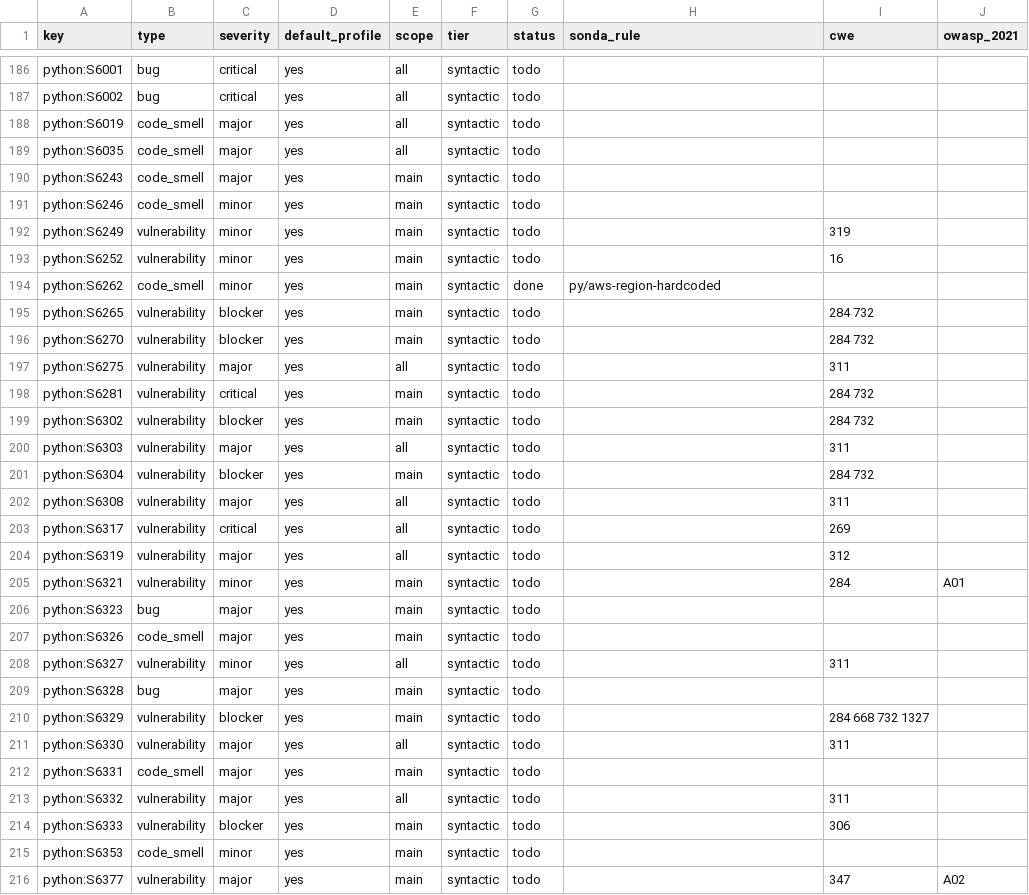
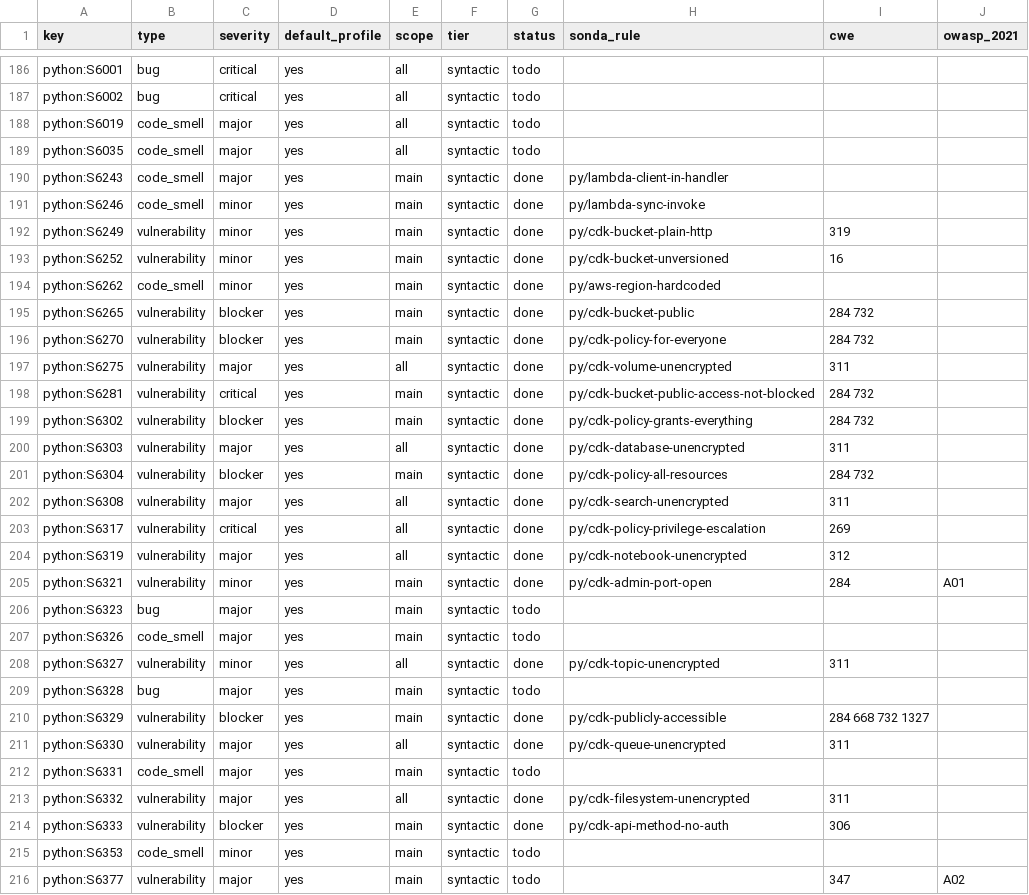
Before and after one commit to lvaoliveira/sonda, a CSV file: docs/sonar-parity/py.csv, drawn as a sheet; only a part is shown, gaps mark what is left out; the diff covers the shown part only.

Commit message:
feat: 27 AWS CDK and Lambda Python rules in the SonarQube parity effort (batch 15)
Adds py_cdk with the Python counterparts of the JavaScript CDK checks
(unencrypted storage, public buckets, wildcard policies, open admin
ports, unauthenticated API methods, unrestricted outbound traffic) and
the Lambda and boto3 rules (async handlers, clients built per call,
reserved variables, calls without timeouts, bucket ownership,
synchronous invokes, manual pagination). 20 are vulnerabilities with
CWE entries. CDK rules only fire in files that import aws_cdk, and
props passed through **kwargs are assumed safe.

```diff
--- a/docs/sonar-parity/py.csv
+++ b/docs/sonar-parity/py.csv
@@ -189,27 +189,27 @@ python:S6019,code_smell,major,yes,all,syntactic,todo,,,
 python:S6035,code_smell,major,yes,all,syntactic,todo,,,
-python:S6243,code_smell,major,yes,main,syntactic,todo,,,
-python:S6246,code_smell,minor,yes,main,syntactic,todo,,,
-python:S6249,vulnerability,minor,yes,main,syntactic,todo,,319,
-python:S6252,vulnerability,minor,yes,main,syntactic,todo,,16,
+python:S6243,code_smell,major,yes,main,syntactic,done,py/lambda-client-in-handler,,
+python:S6246,code_smell,minor,yes,main,syntactic,done,py/lambda-sync-invoke,,
+python:S6249,vulnerability,minor,yes,main,syntactic,done,py/cdk-bucket-plain-http,319,
+python:S6252,vulnerability,minor,yes,main,syntactic,done,py/cdk-bucket-unversioned,16,
 python:S6262,code_smell,minor,yes,main,syntactic,done,py/aws-region-hardcoded,,
-python:S6265,vulnerability,blocker,yes,main,syntactic,todo,,284 732,
-python:S6270,vulnerability,blocker,yes,main,syntactic,todo,,284 732,
-python:S6275,vulnerability,major,yes,all,syntactic,todo,,311,
-python:S6281,vulnerability,critical,yes,main,syntactic,todo,,284 732,
-python:S6302,vulnerability,blocker,yes,main,syntactic,todo,,284 732,
-python:S6303,vulnerability,major,yes,all,syntactic,todo,,311,
-python:S6304,vulnerability,blocker,yes,main,syntactic,todo,,284 732,
-python:S6308,vulnerability,major,yes,all,syntactic,todo,,311,
-python:S6317,vulnerability,critical,yes,all,syntactic,todo,,269,
-python:S6319,vulnerability,major,yes,all,syntactic,todo,,312,
-python:S6321,vulnerability,minor,yes,main,syntactic,todo,,284,A01
+python:S6265,vulnerability,blocker,yes,main,syntactic,done,py/cdk-bucket-public,284 732,
+python:S6270,vulnerability,blocker,yes,main,syntactic,done,py/cdk-policy-for-everyone,284 732,
+python:S6275,vulnerability,major,yes,all,syntactic,done,py/cdk-volume-unencrypted,311,
+python:S6281,vulnerability,critical,yes,main,syntactic,done,py/cdk-bucket-public-access-not-blocked,284 732,
+python:S6302,vulnerability,blocker,yes,main,syntactic,done,py/cdk-policy-grants-everything,284 732,
+python:S6303,vulnerability,major,yes,all,syntactic,done,py/cdk-database-unencrypted,311,
+python:S6304,vulnerability,blocker,yes,main,syntactic,done,py/cdk-policy-all-resources,284 732,
+python:S6308,vulnerability,major,yes,all,syntactic,done,py/cdk-search-unencrypted,311,
+python:S6317,vulnerability,critical,yes,all,syntactic,done,py/cdk-policy-privilege-escalation,269,
+python:S6319,vulnerability,major,yes,all,syntactic,done,py/cdk-notebook-unencrypted,312,
+python:S6321,vulnerability,minor,yes,main,syntactic,done,py/cdk-admin-port-open,284,A01
 python:S6323,bug,major,yes,main,syntactic,todo,,,
 python:S6326,code_smell,major,yes,main,syntactic,todo,,,
-python:S6327,vulnerability,minor,yes,all,syntactic,todo,,311,
+python:S6327,vulnerability,minor,yes,all,syntactic,done,py/cdk-topic-unencrypted,311,
 python:S6328,bug,major,yes,main,syntactic,todo,,,
-python:S6329,vulnerability,blocker,yes,main,syntactic,todo,,284 668 732 1327,
-python:S6330,vulnerability,major,yes,all,syntactic,todo,,311,
+python:S6329,vulnerability,blocker,yes,main,syntactic,done,py/cdk-publicly-accessible,284 668 732 1327,
+python:S6330,vulnerability,major,yes,all,syntactic,done,py/cdk-queue-unencrypted,311,
 python:S6331,code_smell,major,yes,main,syntactic,todo,,,
-python:S6332,vulnerability,major,yes,all,syntactic,todo,,311,
-python:S6333,vulnerability,blocker,yes,main,syntactic,todo,,306,
+python:S6332,vulnerability,major,yes,all,syntactic,done,py/cdk-filesystem-unencrypted,311,
+python:S6333,vulnerability,blocker,yes,main,syntactic,done,py/cdk-api-method-no-auth,306,
 python:S6353,code_smell,minor,yes,main,syntactic,todo,,,
```
Also changed, not shown: 14 edited cells elsewhere in this file, 6 other files.
